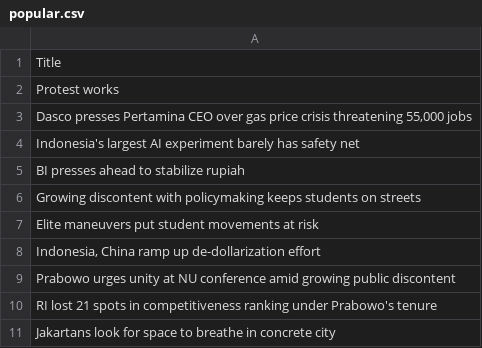
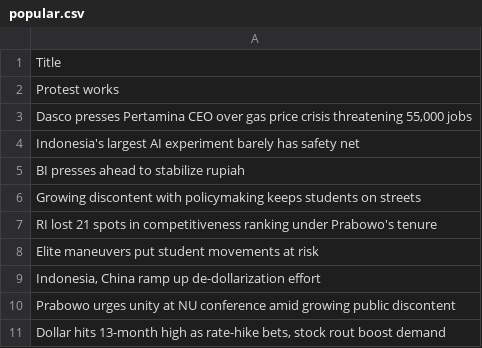
Before and after one commit to ihsanhadi2199-stack/jakpost-popular-scraper, a CSV file: popular.csv, drawn as a sheet.

```diff
--- a/popular.csv
+++ b/popular.csv
@@ -6,2 +6,3 @@ BI presses ahead to stabilize rupiah
 Growing discontent with policymaking keeps students on streets
+RI lost 21 spots in competitiveness ranking under Prabowo's tenure
 Elite maneuvers put student movements at risk
@@ -9,3 +10,2 @@ Elite maneuvers put student movements at risk
 Prabowo urges unity at NU conference amid growing public discontent
-RI lost 21 spots in competitiveness ranking under Prabowo's tenure
-Jakartans look for space to breathe in concrete city
+"Dollar hits 13-month high as rate-hike bets, stock rout boost demand"
```
